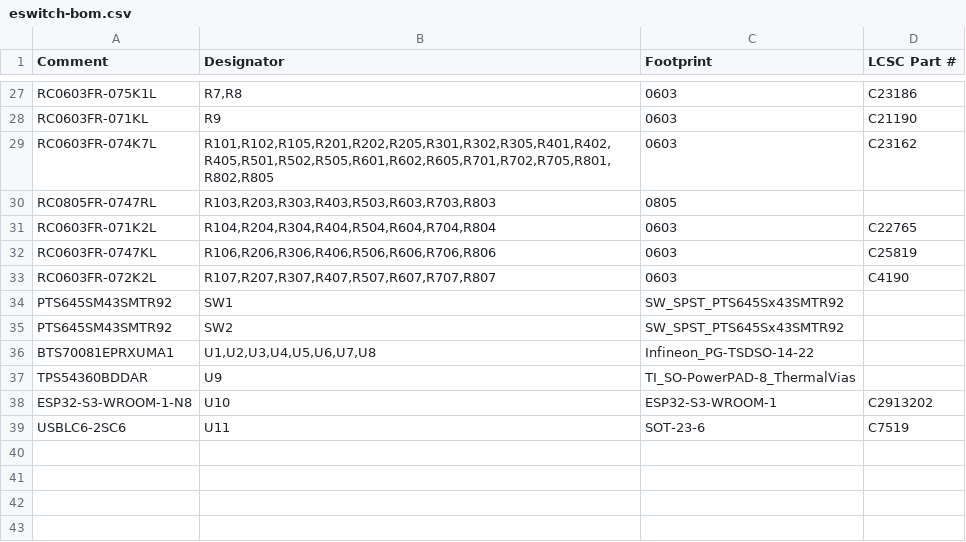
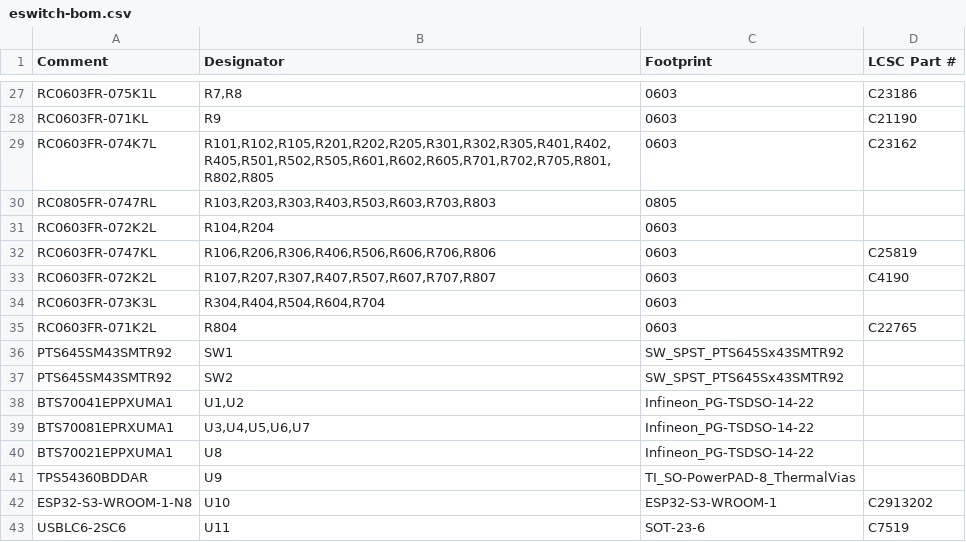
Before and after one commit to dpeckham/eswitch, a CSV file: fab/jlcpcb/eswitch-bom.csv, drawn as a sheet; only a part is shown, gaps mark what is left out.

```diff
--- a/fab/jlcpcb/eswitch-bom.csv
+++ b/fab/jlcpcb/eswitch-bom.csv
@@ -30,8 +30,12 @@ RC0603FR-074K7L,"R101,R102,R105,R201,R202,R205,R301,R302,R305,R401,R402,R405,R50
 RC0805FR-0747RL,"R103,R203,R303,R403,R503,R603,R703,R803",0805,
-RC0603FR-071K2L,"R104,R204,R304,R404,R504,R604,R704,R804",0603,C22765
+RC0603FR-072K2L,"R104,R204",0603,
 RC0603FR-0747KL,"R106,R206,R306,R406,R506,R606,R706,R806",0603,C25819
 RC0603FR-072K2L,"R107,R207,R307,R407,R507,R607,R707,R807",0603,C4190
+RC0603FR-073K3L,"R304,R404,R504,R604,R704",0603,
+RC0603FR-071K2L,R804,0603,C22765
 PTS645SM43SMTR92,SW1,SW_SPST_PTS645Sx43SMTR92,
 PTS645SM43SMTR92,SW2,SW_SPST_PTS645Sx43SMTR92,
-BTS70081EPRXUMA1,"U1,U2,U3,U4,U5,U6,U7,U8",Infineon_PG-TSDSO-14-22,
+BTS70041EPPXUMA1,"U1,U2",Infineon_PG-TSDSO-14-22,
+BTS70081EPRXUMA1,"U3,U4,U5,U6,U7",Infineon_PG-TSDSO-14-22,
+BTS70021EPPXUMA1,U8,Infineon_PG-TSDSO-14-22,
 TPS54360BDDAR,U9,TI_SO-PowerPAD-8_ThermalVias,
```
Also changed, not shown: fab/digikey/eswitch-digikey-bom.csv, fab/jlcpcb/eswitch-cpl.csv, 12 other files.
